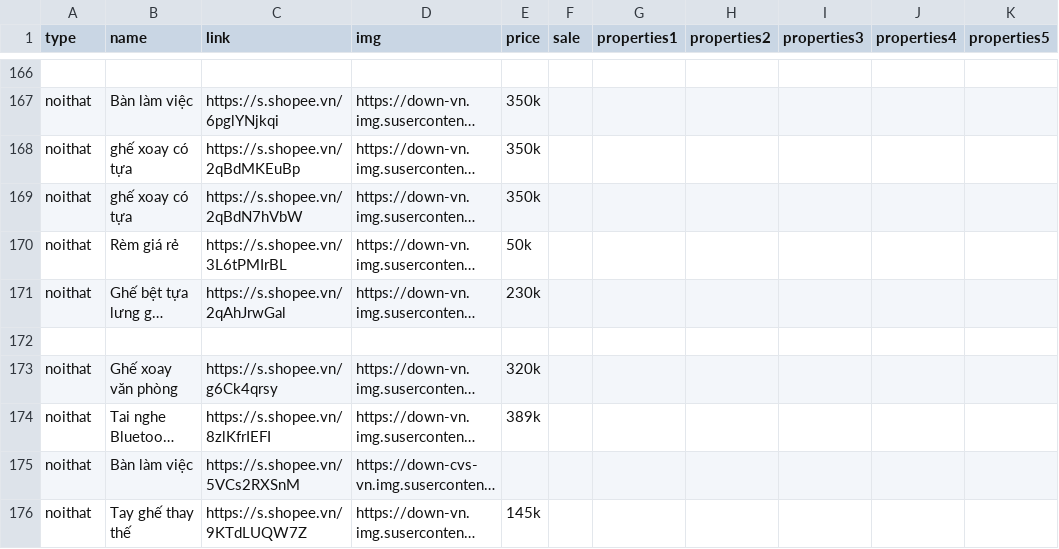
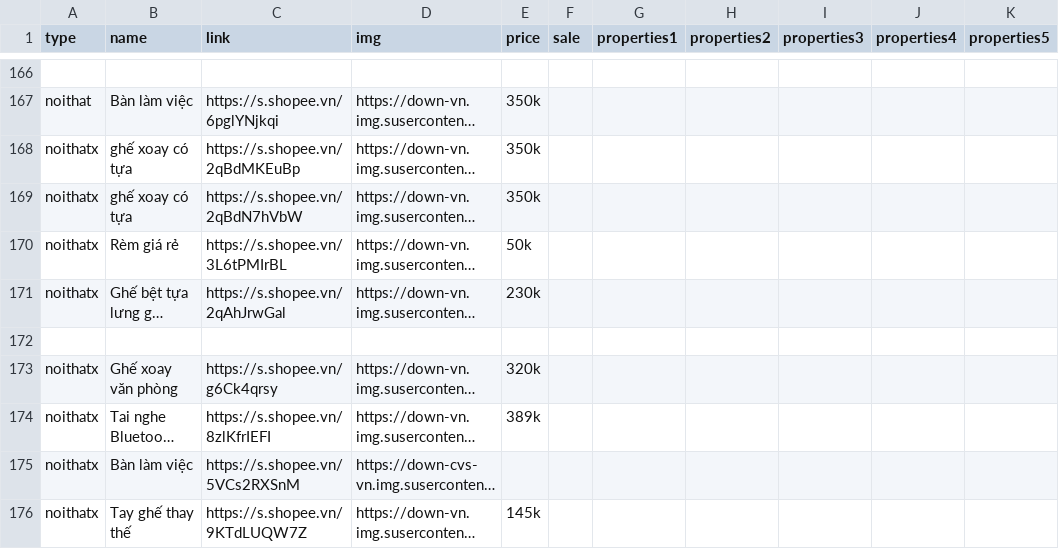
Before and after one commit to peppa2k3/techreview, a CSV file: public/linkAf.csv, drawn as a sheet; only a part is shown, gaps mark what is left out; long unchanged cells end in …; the diff names each change by its address in the sheet, - before the commit and + after, or states it on an @@ line.

Commit message:
Update linkAf.csv

```diff
--- a/public/linkAf.csv
+++ b/public/linkAf.csv
-A168:A171 (type): noithat
+A168:A171 (type): noithatx
-A173:A176 (type): noithat
+A173:A176 (type): noithatx
```
